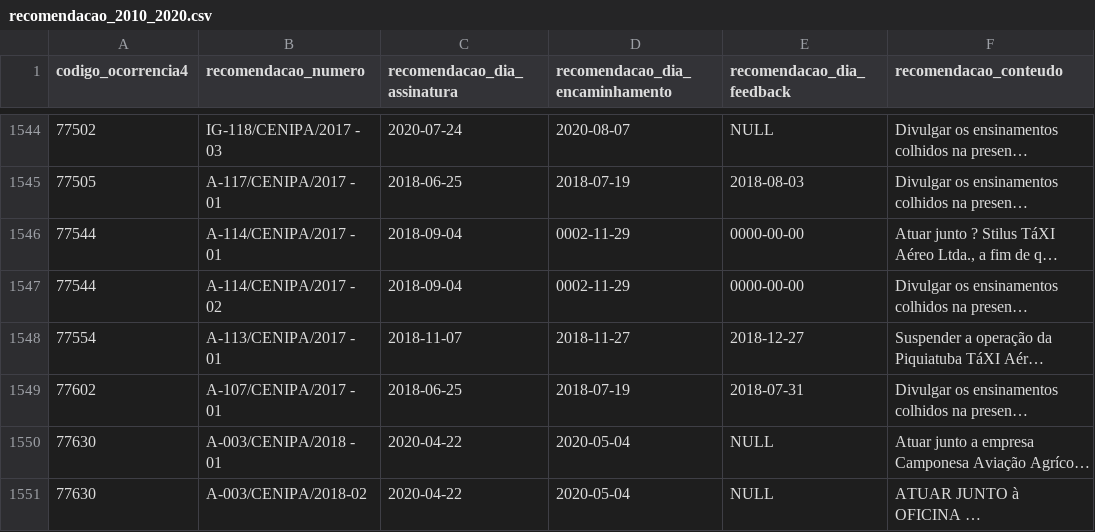
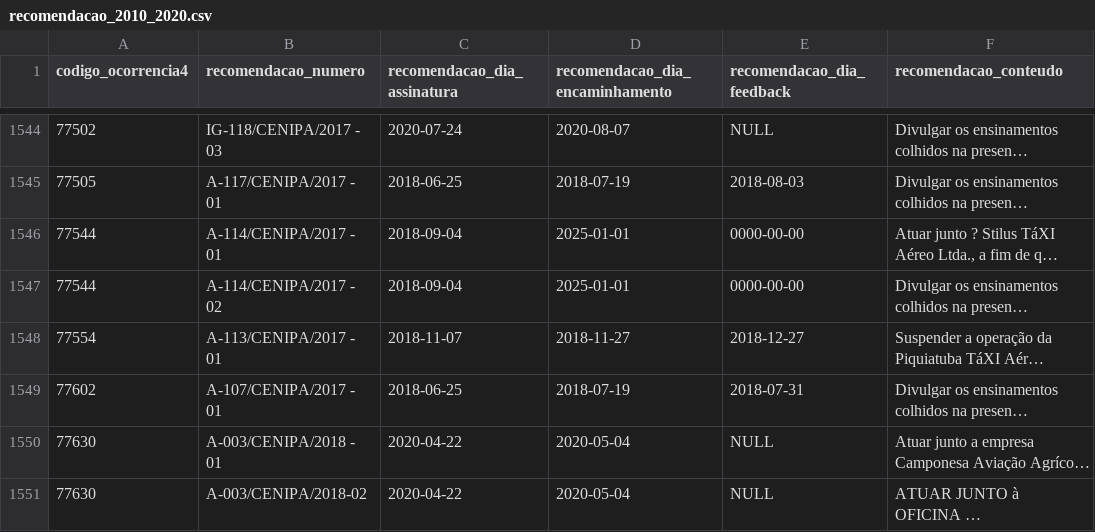
Before and after one commit to cafeedados/Analise_dos_dados_de_acidentes_aereos_no_brasil_de_2010_a_2019, a CSV file: Data/recomendacao_2010_2020.csv, drawn as a sheet; only a part is shown, gaps mark what is left out; long unchanged cells end in …; the diff covers the shown part only; the diff names each change by its address in the sheet, - before the commit and + after, or states it on an @@ line.

Commit message:
Cleaning Tables
Limpeza das bases e tratamento inicial das bases restantes.

```diff
--- a/Data/recomendacao_2010_2020.csv
+++ b/Data/recomendacao_2010_2020.csv
-D1546:D1547 (recomendacao_dia_encaminhamento): 0002-11-29
+D1546:D1547 (recomendacao_dia_encaminhamento): 2025-01-01
```
Also changed, not shown: 12 edited cells elsewhere in this file, 11 other files.
